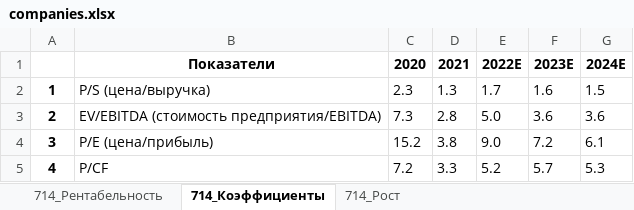
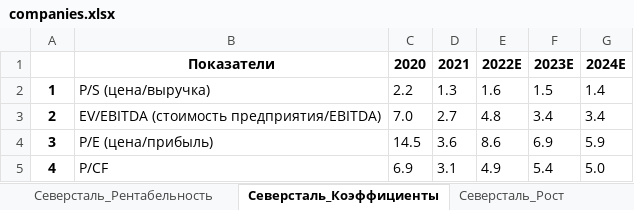
Before and after one commit to freekode1ko/FinGigaChat, an Excel workbook: sources/tables/companies.xlsx, sheet Северсталь_Коэффициенты, drawn as a sheet; values as stored, in another font and other column widths than the file's, no borders; the diff names each change by its address in the sheet, - before the commit and + after, or states it on an @@ line.

```diff
--- a/sources/tables/companies.xlsx (sheet Северсталь_Коэффициенты)
+++ b/sources/tables/companies.xlsx (sheet Северсталь_Коэффициенты)
-sheet tab: 714_Рентабельность
+sheet tab: Северсталь_Рентабельность
-sheet tab: 714_Коэффициенты
+sheet tab: Северсталь_Коэффициенты
-sheet tab: 714_Рост
+sheet tab: Северсталь_Рост
-C2: 2.3
+C2: 2.2
-E2: 1.7
+E2: 1.6
-F2: 1.6
+F2: 1.5
-G2: 1.5
+G2: 1.4
-C3: 7.3
+C3: 7.0
-D3: 2.8
+D3: 2.7
-E3: 5.0
+E3: 4.8
-F3: 3.6
+F3: 3.4
-G3: 3.6
+G3: 3.4
-C4: 15.2
+C4: 14.5
-D4: 3.8
+D4: 3.6
-E4: 9.0
+E4: 8.6
-F4: 7.2
+F4: 6.9
-G4: 6.1
+G4: 5.9
-C5: 7.2
+C5: 6.9
-D5: 3.3
+D5: 3.1
-E5: 5.2
+E5: 4.9
-F5: 5.7
+F5: 5.4
-G5: 5.3
+G5: 5.0
```
Also changed, not shown: sheet Полюс_Коэффициенты, sheet Полюс_Рост, sheet Полюс_Рентабельность, sheet Полюс_Финансовые показатели, R млн,, sheet Русал_Коэффициенты, sheet Полиметалл_Рост, 11 more sheets, other sheet tabs, 8 other files.
